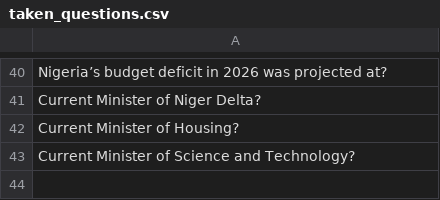
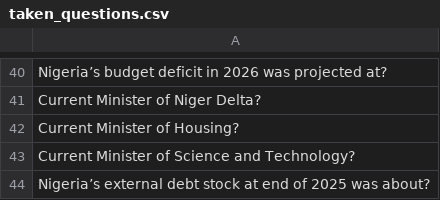
Before and after one commit to datascience-uniben/faculty_of_com_quiz, a CSV file: taken_questions.csv, drawn as a sheet; only a part is shown, gaps mark what is left out.

Commit message:
Marked used by: Software_Eng

```diff
--- a/taken_questions.csv
+++ b/taken_questions.csv
@@ -43 +43,2 @@ Current Minister of Housing?
 Current Minister of Science and Technology?
+Nigeria’s external debt stock at end of 2025 was about?
```
